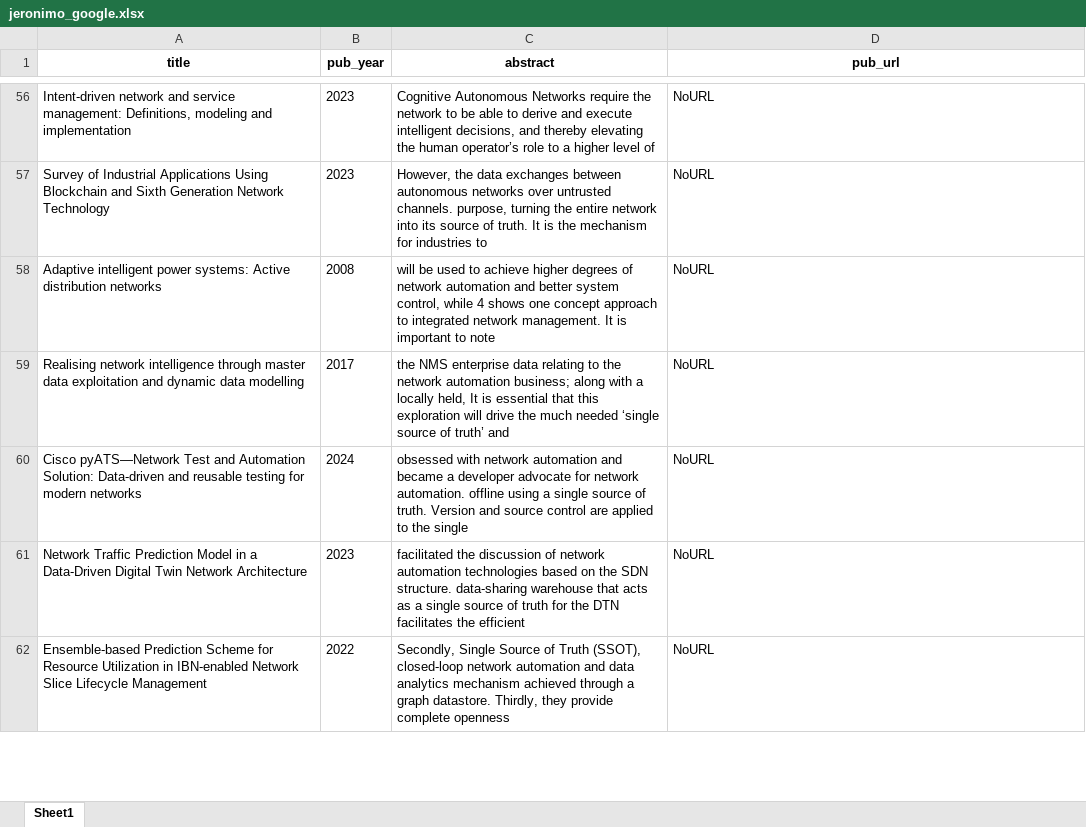
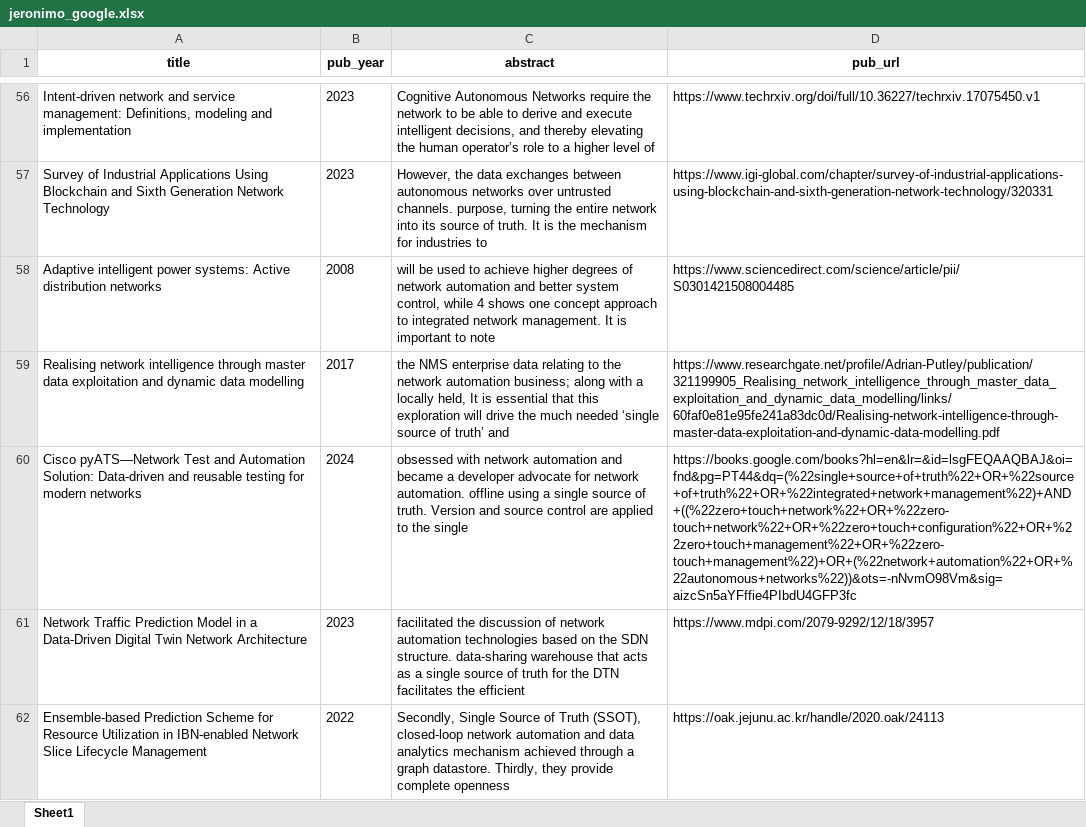
Before and after one commit to CyberLabX/SLR, an Excel workbook: outputs/jeronimo_google.xlsx, sheet Sheet1, drawn as a sheet; only a part is shown, gaps mark what is left out; values as stored, in another font and other column widths than the file's, no borders; the diff covers the shown part only; the diff names each change by its address in the sheet, - before the commit and + after, or states it on an @@ line.

```diff
--- a/outputs/jeronimo_google.xlsx (sheet Sheet1)
+++ b/outputs/jeronimo_google.xlsx (sheet Sheet1)
-D56 (pub_url): NoURL
+D56 (pub_url): https://www.techrxiv.org/doi/full/10.36227/techrxiv.17075450.v1
-D57 (pub_url): NoURL
+D57 (pub_url): https://www.igi-global.com/chapter/survey-of-industrial-applications-using-blockchain-and-sixth-generation-network-technology/320331
-D58 (pub_url): NoURL
+D58 (pub_url): https://www.sciencedirect.com/science/article/pii/S0301421508004485
-D59 (pub_url): NoURL
+D59 (pub_url): https://www.researchgate.net/profile/Adrian-Putley/publication/321199905_Realising_network_intelligence_through_master_data_exploitation_and_dynamic_data_modelling/links/60faf0e81e95fe241a83dc0d/Realising-network-intelligence-through-master-data-exploitation-and-dynamic-data-modelling.pdf
-D60 (pub_url): NoURL
+D60 (pub_url): https://books.google.com/books?hl=en&lr=&id=lsgFEQAAQBAJ&oi=fnd&pg=PT44&dq=(%22single+source+of+truth%22+OR+%22source+of+truth%22+OR+%22integrated+network+management%22)+AND+((%22zero+touch+network%22+OR+%22zero-touch+network%22+OR+%22zero+touch+configuration%22+OR+%22zero+touch+management%22+OR+%22zero-touch+management%22)+OR+(%22network+automation%22+OR+%22autonomous+networks%22))&ots=-nNvmO98Vm&sig=aizcSn5aYFffie4PIbdU4GFP3fc
-D61 (pub_url): NoURL
+D61 (pub_url): https://www.mdpi.com/2079-9292/12/18/3957
-D62 (pub_url): NoURL
+D62 (pub_url): https://oak.jejunu.ac.kr/handle/2020.oak/24113
```
Also changed, not shown: 402 edited cells elsewhere in this sheet, 3 other files.
